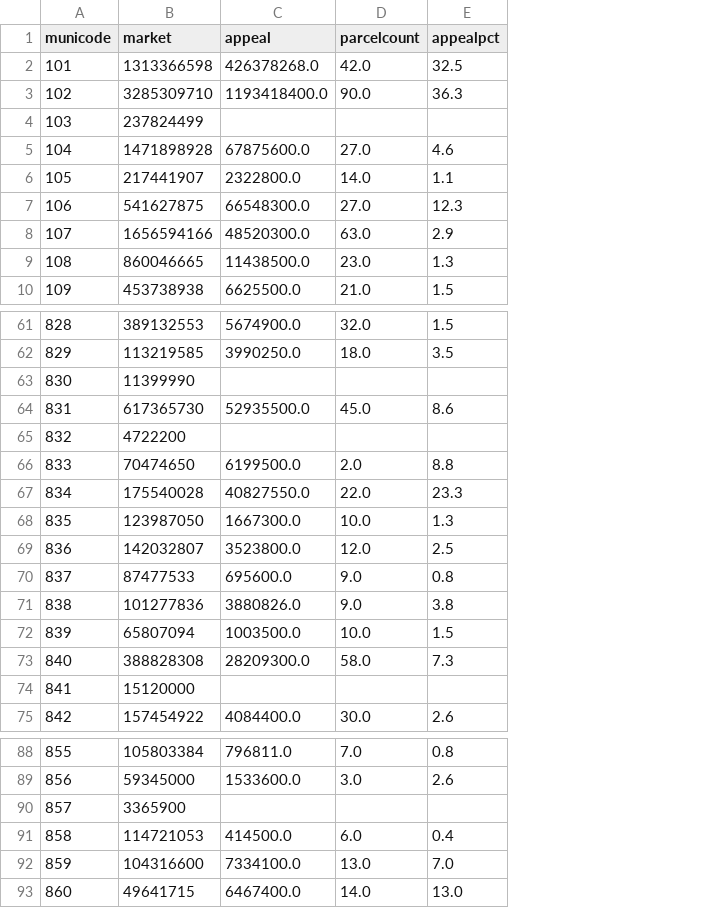
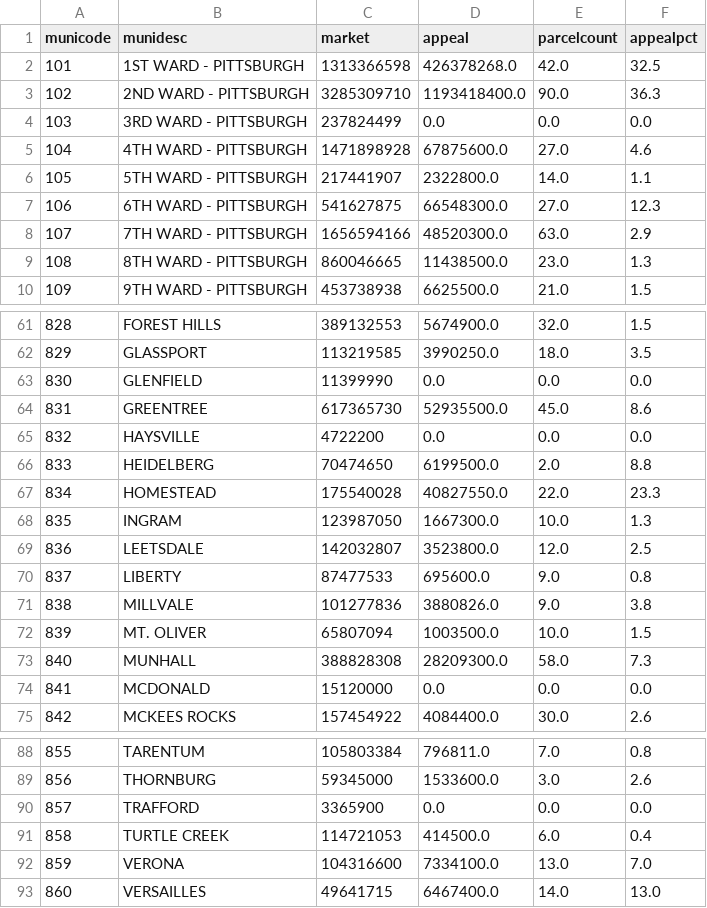
Before and after one commit to maclover7/appeals, a CSV file: output/map.csv, drawn as a sheet; only a part is shown, gaps mark what is left out; addresses are those after the commit; the diff names each change by its address in the sheet, - before the commit and + after, or states it on an @@ line.

```diff
--- a/output/map.csv
+++ b/output/map.csv
+column B (munidesc), rows 2-10: 1ST WARD - PITTSBURGH | 2ND WARD - PITTSBURGH | 3RD WARD - PITTSBURGH | 4TH WARD - PITTSBURGH | 5TH WARD - PITTSBURGH | 6TH WARD - PITTSBURGH | 7TH WARD - PITTSBURGH | 8TH WARD - PITTSBURGH | 9TH WARD - PITTSBURGH; rows 61-75: FOREST HILLS | GLASSPORT | GLENFIELD | GREENTREE | HAYSVILLE | HEIDELBERG | HOMESTEAD | INGRAM | LEETSDALE | LIBERTY | MILLVALE | MT. OLIVER | MUNHALL | MCDONALD | MCKEES ROCKS; rows 88-93: TARENTUM | THORNBURG | TRAFFORD | TURTLE CREEK | VERONA | VERSAILLES
-D4 (appeal): (empty)
+D4 (appeal): 0.0
-E4 (parcelcount): (empty)
+E4 (parcelcount): 0.0
-F4 (appealpct): (empty)
+F4 (appealpct): 0.0
-D63 (appeal): (empty)
+D63 (appeal): 0.0
-E63 (parcelcount): (empty)
+E63 (parcelcount): 0.0
-F63 (appealpct): (empty)
+F63 (appealpct): 0.0
-D65 (appeal): (empty)
+D65 (appeal): 0.0
-E65 (parcelcount): (empty)
+E65 (parcelcount): 0.0
-F65 (appealpct): (empty)
+F65 (appealpct): 0.0
-D74 (appeal): (empty)
+D74 (appeal): 0.0
-E74 (parcelcount): (empty)
+E74 (parcelcount): 0.0
-F74 (appealpct): (empty)
+F74 (appealpct): 0.0
-D90 (appeal): (empty)
+D90 (appeal): 0.0
-E90 (parcelcount): (empty)
+E90 (parcelcount): 0.0
-F90 (appealpct): (empty)
+F90 (appealpct): 0.0
```
Also changed, not shown: 1 other file.
